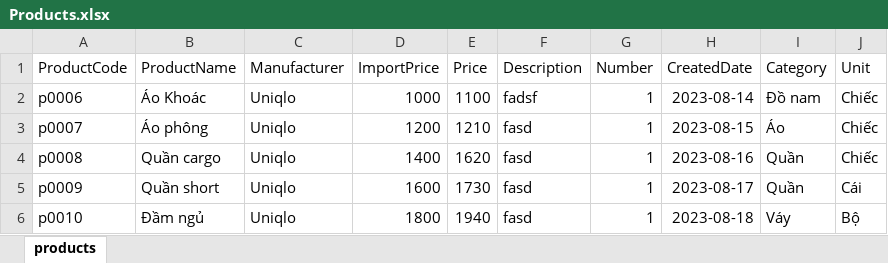
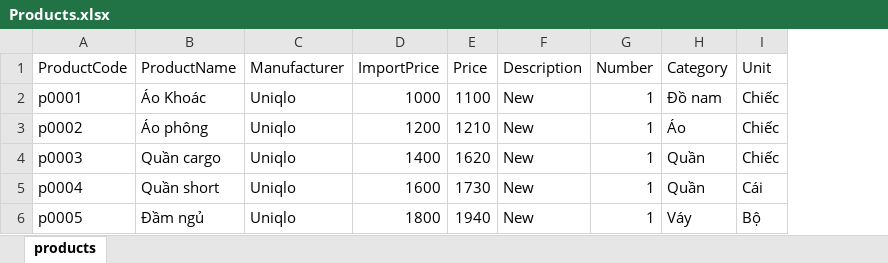
Before and after one commit to achank128/NET-StoreManagement-MVC, an Excel workbook: StoreManagement/wwwroot/Uploads/Products.xlsx, sheet products, drawn as a sheet; values as stored, in another font and other column widths than the file's, no borders; the diff names each change by its address in the sheet, - before the commit and + after, or states it on an @@ line.

```diff
--- a/StoreManagement/wwwroot/Uploads/Products.xlsx (sheet products)
+++ b/StoreManagement/wwwroot/Uploads/Products.xlsx (sheet products)
-column H (CreatedDate), rows 2-6: 2023-08-14 | 2023-08-15 | 2023-08-16 | 2023-08-17 | 2023-08-18
-A2 (ProductCode): p0006
+A2 (ProductCode): p0001
-F2 (Description): fadsf
+F2 (Description): New
-A3 (ProductCode): p0007
+A3 (ProductCode): p0002
-F3:F6 (Description): fasd
+F3:F6 (Description): New
-A4 (ProductCode): p0008
+A4 (ProductCode): p0003
-A5 (ProductCode): p0009
+A5 (ProductCode): p0004
-A6 (ProductCode): p0010
+A6 (ProductCode): p0005
```
Also changed, not shown: 8 other files.
